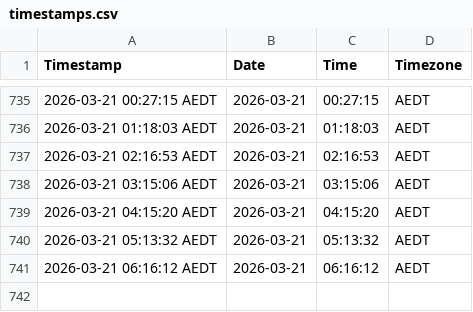
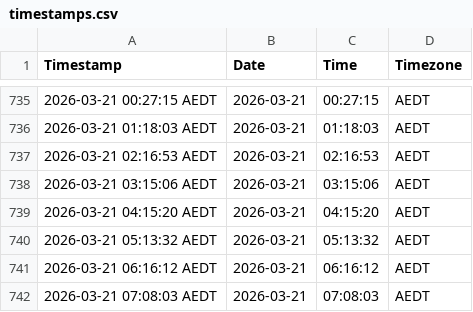
Before and after one commit to njpobar/streamlit_actions_flow_test, a CSV file: timestamps.csv, drawn as a sheet; only a part is shown, gaps mark what is left out.

```diff
--- a/timestamps.csv
+++ b/timestamps.csv
@@ -741 +741,2 @@ Timestamp,Date,Time,Timezone
 2026-03-21 06:16:12 AEDT,2026-03-21,06:16:12,AEDT
+2026-03-21 07:08:03 AEDT,2026-03-21,07:08:03,AEDT
```
